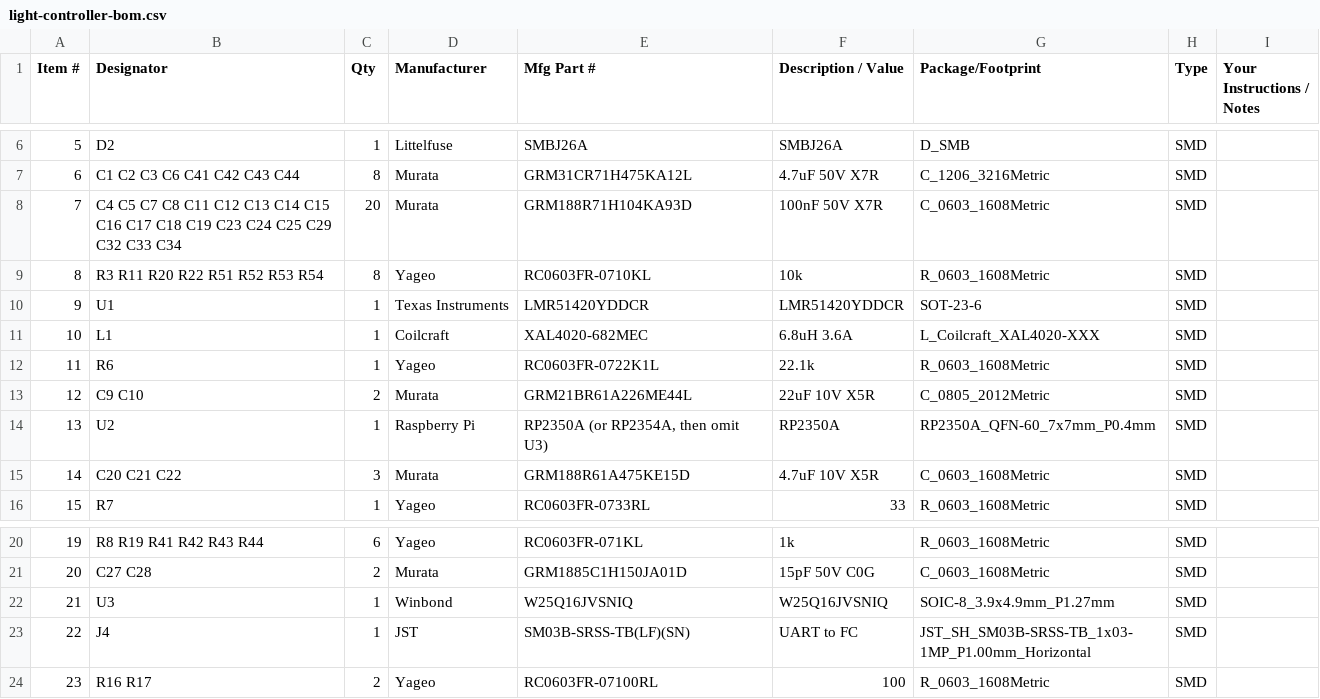
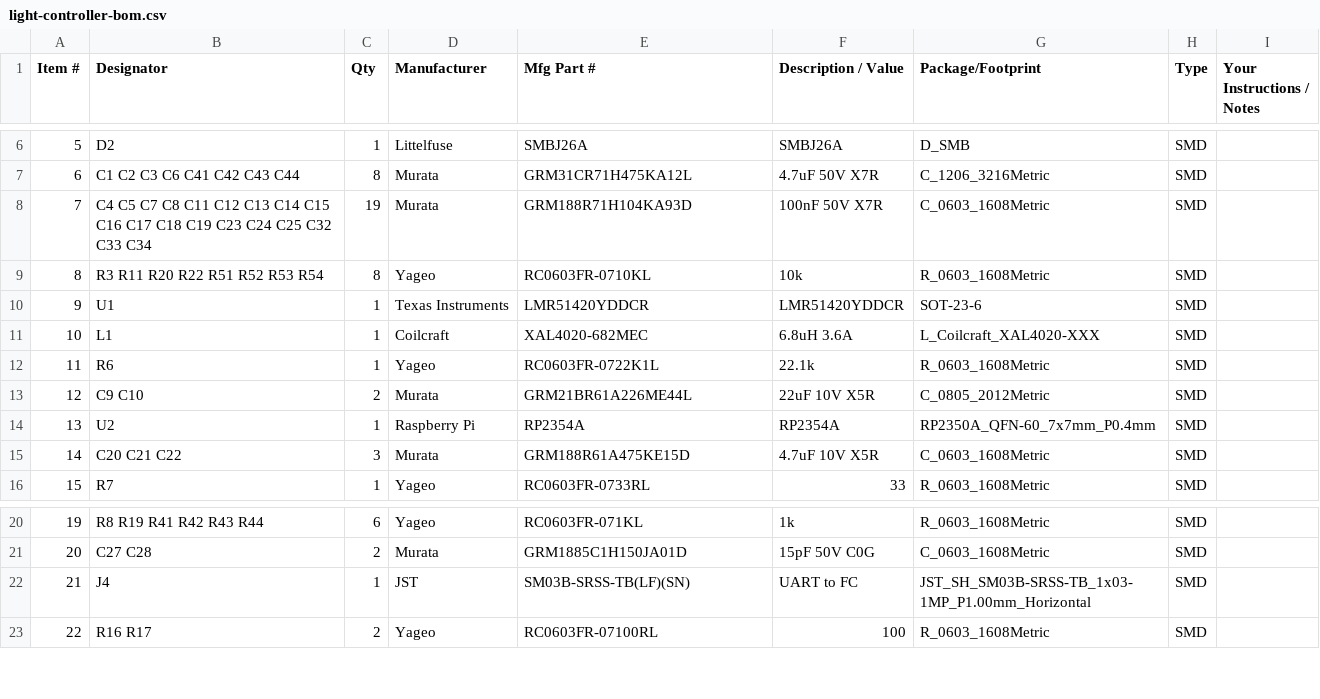
Before and after one commit to benlamonica/drone-show, a CSV file: hardware/light-controller/fab/light-controller-bom.csv, drawn as a sheet; only a part is shown, gaps mark what is left out; removed rows and columns are numbered as before the commit, all else as after; the diff names each change by its address in the sheet, - before the commit and + after, or states it on an @@ line.

```diff
--- a/hardware/light-controller/fab/light-controller-bom.csv
+++ b/hardware/light-controller/fab/light-controller-bom.csv
-B8 (Designator): …C24 C25 C29 C32 C33…
+B8 (Designator): …C24 C25 C32 C33…
-C8 (Qty): 20
+C8 (Qty): 19
-E14 (Mfg Part #): RP2350A (or RP2354A, then omit U3)
+E14 (Mfg Part #): RP2354A
-F14 (Description / Value): RP2350A
+F14 (Description / Value): RP2354A
-row 22: 21 | U3 | 1 | Winbond | W25Q16JVSNIQ | W25Q16JVSNIQ | SOIC-8_3.9x4.9mm_P1.27mm | SMD
@@ column A (Item #) renumbered from row 22 down @@
```
Also changed, not shown: hardware/light-controller/fab/light-controller-cpl.csv, 4 other files.
